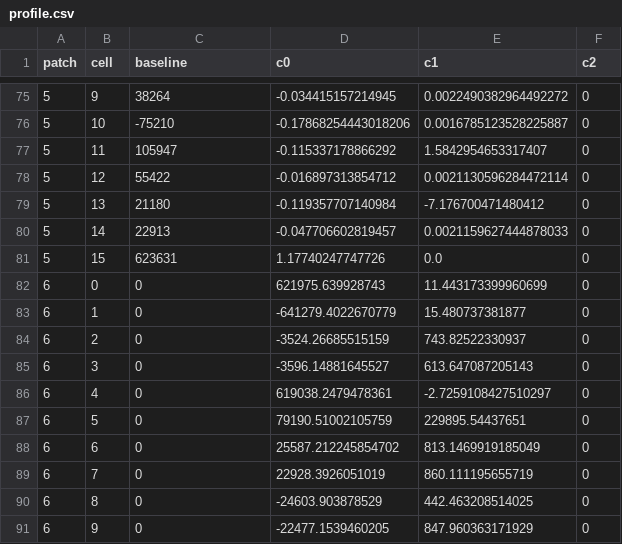
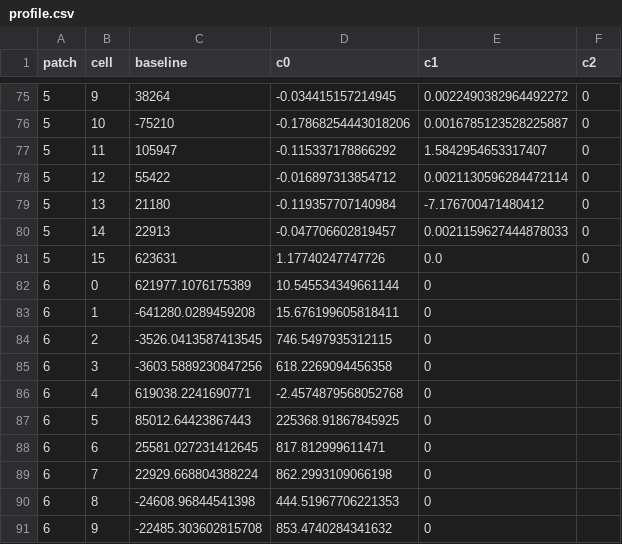
Before and after one commit to t173/skinvis, a CSV file: profile.csv, drawn as a sheet; only a part is shown, gaps mark what is left out; the diff covers the shown part only.

```diff
--- a/profile.csv
+++ b/profile.csv
@@ -81,11 +81,11 @@ patch,cell,baseline,c0,c1,c2
 5,15,623631,1.17740247747726,0.0,0
-6,0,0,621975.639928743,11.443173399960699,0
-6,1,0,-641279.4022670779,15.480737381877,0
-6,2,0,-3524.26685515159,743.82522330937,0
-6,3,0,-3596.14881645527,613.647087205143,0
-6,4,0,619038.2479478361,-2.7259108427510297,0
-6,5,0,79190.51002105759,229895.54437651,0
-6,6,0,25587.212245854702,813.1469919185049,0
-6,7,0,22928.3926051019,860.111195655719,0
-6,8,0,-24603.903878529,442.463208514025,0
-6,9,0,-22477.1539460205,847.960363171929,0
+6,0,621977.1076175389,10.545534349661144,0
+6,1,-641280.0289459208,15.676199605818411,0
+6,2,-3526.0413587413545,746.5497935312115,0
+6,3,-3603.5889230847256,618.2269094456358,0
+6,4,619038.2241690771,-2.4574879568052768,0
+6,5,85012.64423867443,225368.91867845925,0
+6,6,25581.027231412645,817.812999611471,0
+6,7,22929.668804388224,862.2993109066198,0
+6,8,-24608.96844541398,444.51967706221353,0
+6,9,-22485.303602815708,853.4740284341632,0
```
Also changed, not shown: 152 edited cells elsewhere in this file.
